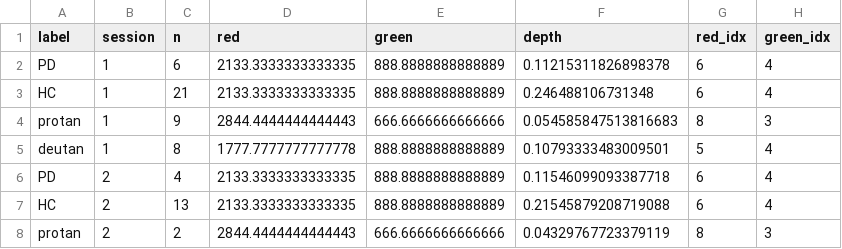
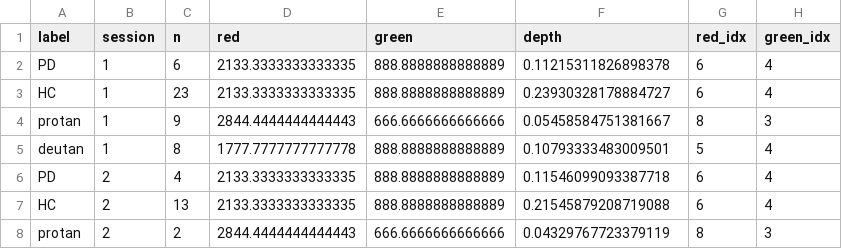
Before and after one commit to zevaz13/DataAnalysisGeneral, a CSV file: ssveps/files/group_troughs.csv, drawn as a sheet.

```diff
--- a/ssveps/files/group_troughs.csv
+++ b/ssveps/files/group_troughs.csv
@@ -2,4 +2,4 @@ label,session,n,red,green,depth,red_idx,green_idx
 PD,1,6,2133.3333333333335,888.8888888888889,0.11215311826898378,6,4
-HC,1,21,2133.3333333333335,888.8888888888889,0.246488106731348,6,4
-protan,1,9,2844.4444444444443,666.6666666666666,0.054585847513816683,8,3
+HC,1,23,2133.3333333333335,888.8888888888889,0.23930328178884727,6,4
+protan,1,9,2844.4444444444443,666.6666666666666,0.05458584751381667,8,3
 deutan,1,8,1777.7777777777778,888.8888888888889,0.10793333483009501,5,4
```
Also changed, not shown: ssveps/files/baselines.csv, ssveps/files/metadata.csv, 44 other files.
